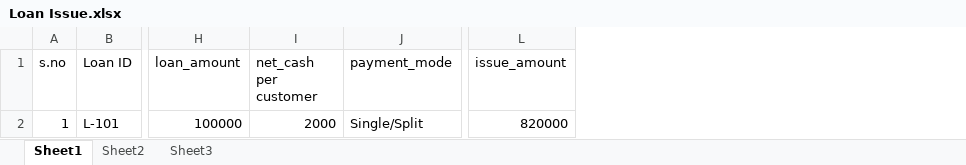
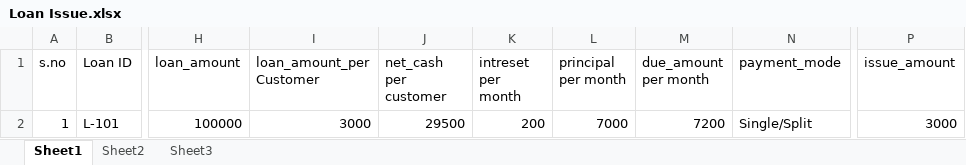
Before and after one commit to FeatherTechnology/Micro-Finance, an Excel workbook: uploads/excel_format/Loan Issue.xlsx, sheet Sheet1, drawn as a sheet; only a part is shown, gaps mark what is left out; values as stored, in another font and other column widths than the file's, no borders; addresses are those after the commit; the diff names each change by its address in the sheet, - before the commit and + after, or states it on an @@ line.

Commit message:
accounts
correction on intreset amount in net_benefit_details and net_profit_details

```diff
--- a/uploads/excel_format/Loan Issue.xlsx (sheet Sheet1)
+++ b/uploads/excel_format/Loan Issue.xlsx (sheet Sheet1)
+column I (loan_amount_per Customer), row 2: 3000
+column K (intreset per month), row 2: 200
+column L (principal per month), row 2: 7000
+column M (due_amount per month), row 2: 7200
-J2 (net_cash per customer): 2000
+J2 (net_cash per customer): 29500
-P2 (issue_amount): 820000
+P2 (issue_amount): 3000
```
Also changed, not shown: 2 other files.
